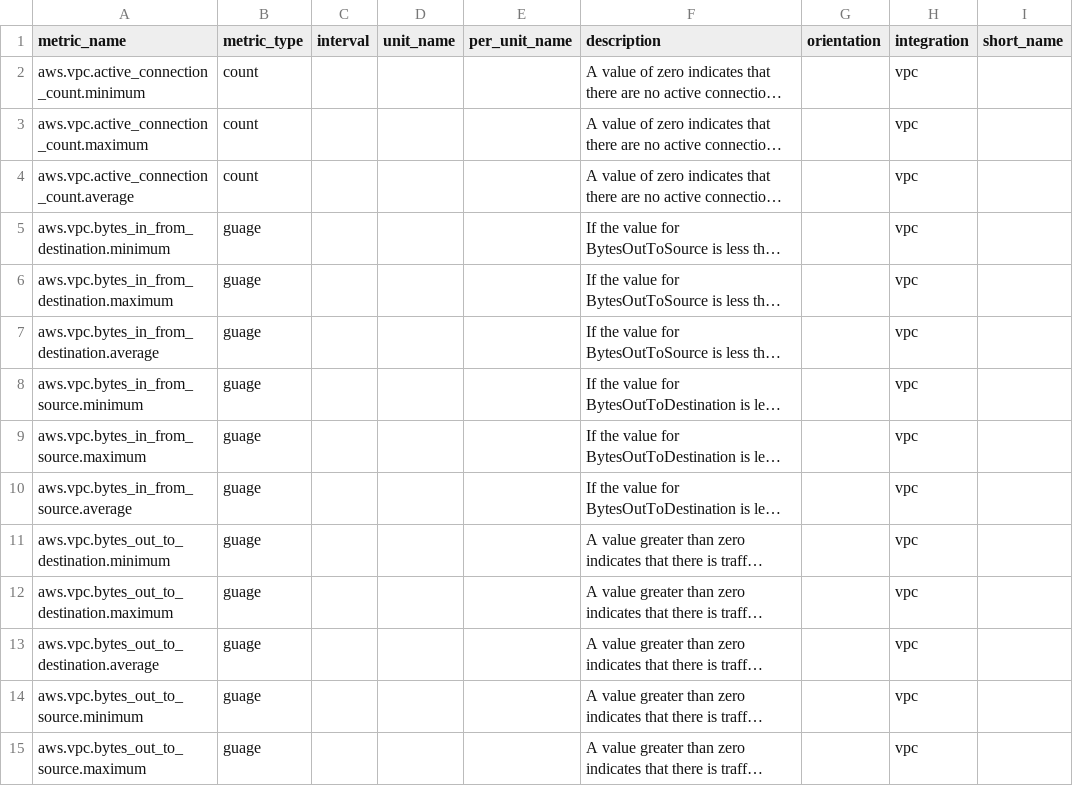
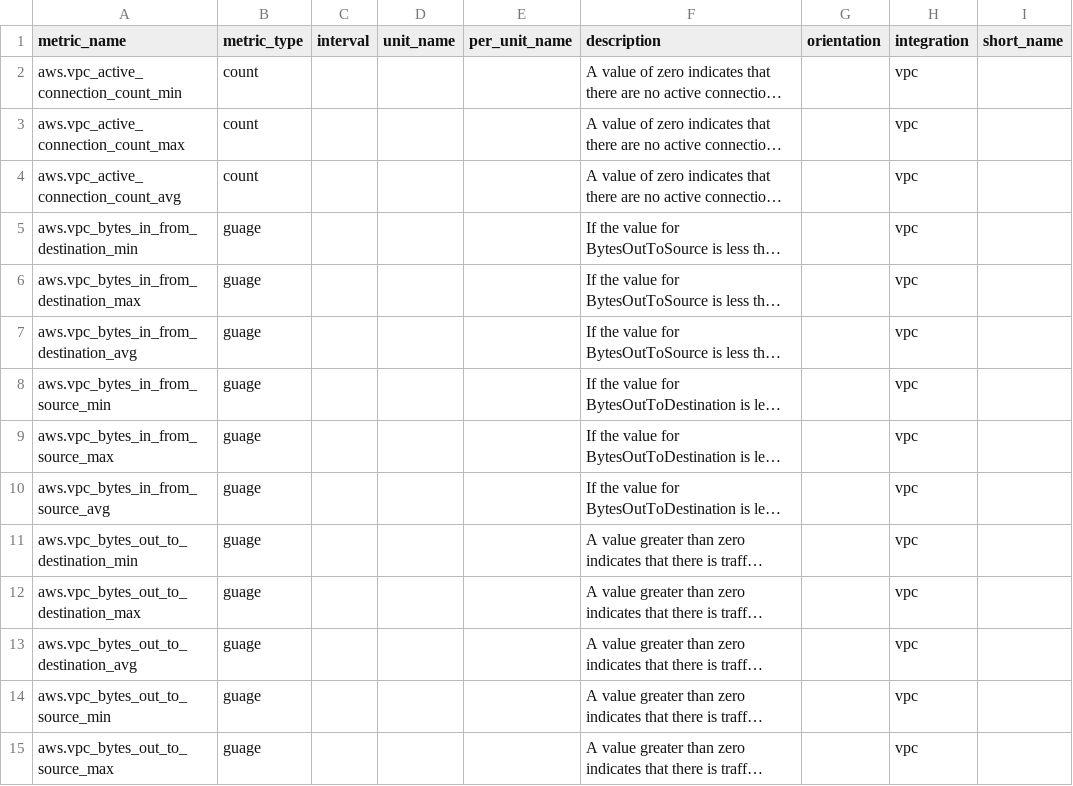
Before and after one commit to pranaymallik/AWSMetrics, a CSV file: CSV_FOLDER/AWS.VPC.NAT.csv, drawn as a sheet; only a part is shown; long unchanged cells end in …; the diff covers the shown part only; the diff names each change by its address in the sheet, - before the commit and + after, or states it on an @@ line.

```diff
--- a/CSV_FOLDER/AWS.VPC.NAT.csv
+++ b/CSV_FOLDER/AWS.VPC.NAT.csv
-A2 (metric_name): aws.vpc.active_connection_count.minimum
+A2 (metric_name): aws.vpc_active_connection_count_min
-A3 (metric_name): aws.vpc.active_connection_count.maximum
+A3 (metric_name): aws.vpc_active_connection_count_max
-A4 (metric_name): aws.vpc.active_connection_count.average
+A4 (metric_name): aws.vpc_active_connection_count_avg
-A5 (metric_name): aws.vpc.bytes_in_from_destination.minimum
+A5 (metric_name): aws.vpc_bytes_in_from_destination_min
-A6 (metric_name): aws.vpc.bytes_in_from_destination.maximum
+A6 (metric_name): aws.vpc_bytes_in_from_destination_max
-A7 (metric_name): aws.vpc.bytes_in_from_destination.average
+A7 (metric_name): aws.vpc_bytes_in_from_destination_avg
-A8 (metric_name): aws.vpc.bytes_in_from_source.minimum
+A8 (metric_name): aws.vpc_bytes_in_from_source_min
-A9 (metric_name): aws.vpc.bytes_in_from_source.maximum
+A9 (metric_name): aws.vpc_bytes_in_from_source_max
-A10 (metric_name): aws.vpc.bytes_in_from_source.average
+A10 (metric_name): aws.vpc_bytes_in_from_source_avg
-A11 (metric_name): aws.vpc.bytes_out_to_destination.minimum
+A11 (metric_name): aws.vpc_bytes_out_to_destination_min
-A12 (metric_name): aws.vpc.bytes_out_to_destination.maximum
+A12 (metric_name): aws.vpc_bytes_out_to_destination_max
-A13 (metric_name): aws.vpc.bytes_out_to_destination.average
+A13 (metric_name): aws.vpc_bytes_out_to_destination_avg
-A14 (metric_name): aws.vpc.bytes_out_to_source.minimum
+A14 (metric_name): aws.vpc_bytes_out_to_source_min
-A15 (metric_name): aws.vpc.bytes_out_to_source.maximum
+A15 (metric_name): aws.vpc_bytes_out_to_source_max
```
Also changed, not shown: 28 edited cells elsewhere in this file, CSV_FOLDER/AWS.EBS.csv, CSV_FOLDER/AWS.ELB.csv, 24 other files.
